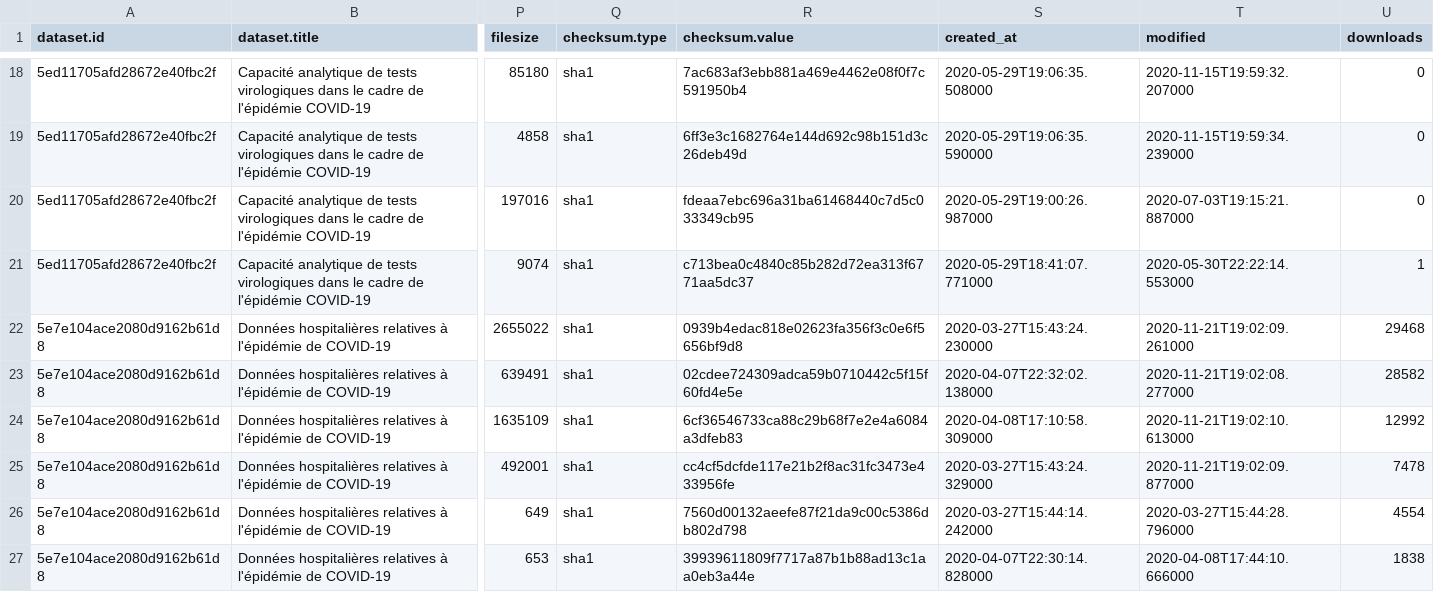
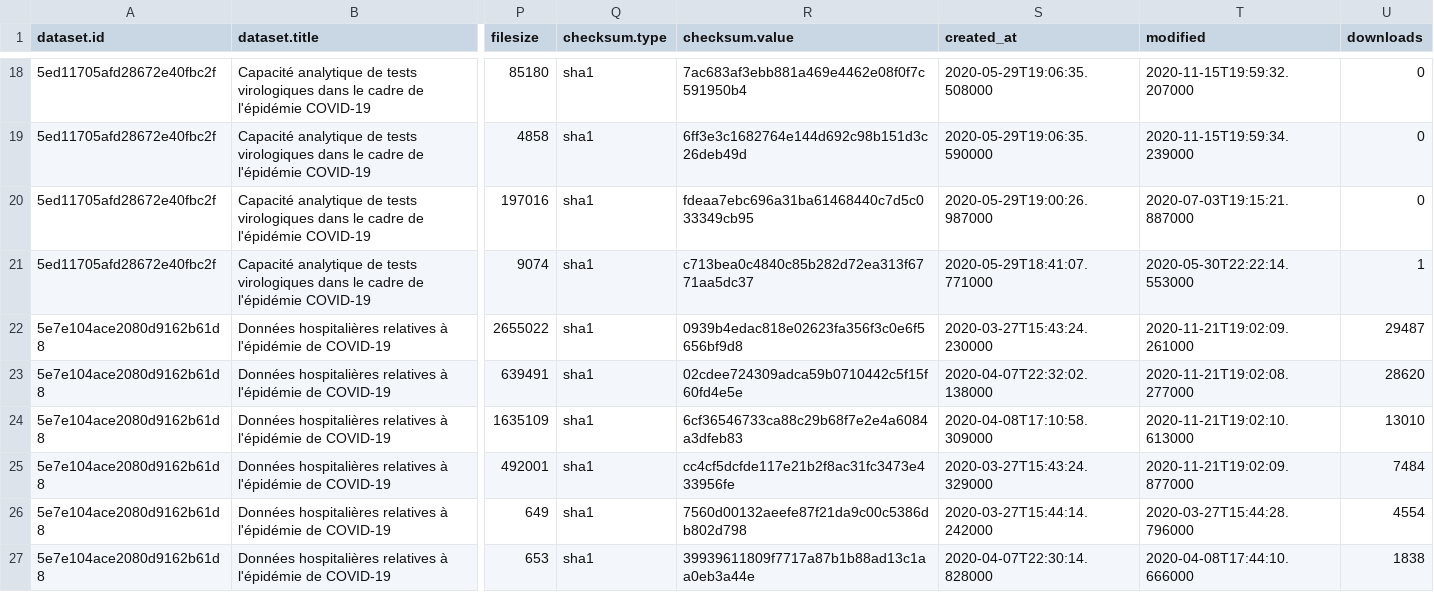
Before and after one commit to Pomidorka1234/covid-19, a CSV file: data/france/metadata.csv, drawn as a sheet; only a part is shown, gaps mark what is left out; the diff covers the shown part only; the diff names each change by its address in the sheet, - before the commit and + after, or states it on an @@ line.

```diff
--- a/data/france/metadata.csv
+++ b/data/france/metadata.csv
-U22 (downloads): 29468
+U22 (downloads): 29487
-U23 (downloads): 28582
+U23 (downloads): 28620
-U24 (downloads): 12992
+U24 (downloads): 13010
-U25 (downloads): 7478
+U25 (downloads): 7484
```
Also changed, not shown: 1 added row, 1 removed row, 41 moved rows and 10 edited cells elsewhere in this file, 14 other files.
